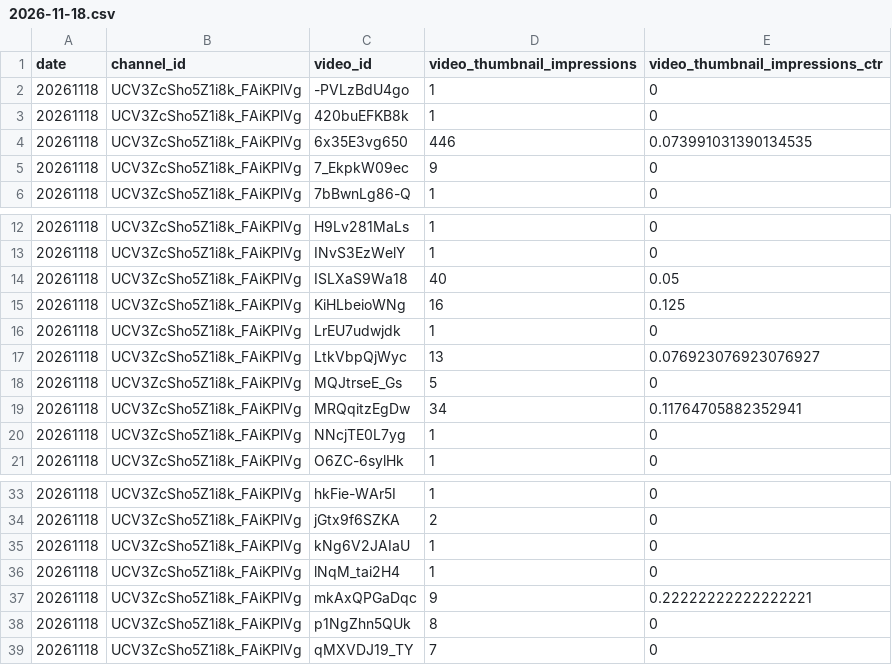
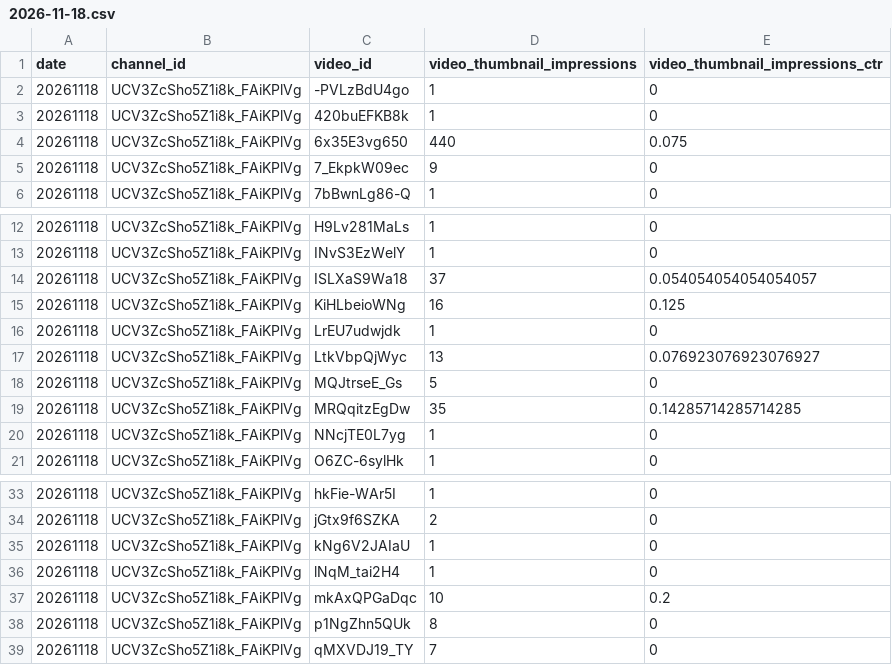
Before and after one commit to kygstar77-creator/retire-age-kr, a CSV file: work/research/longform/loop/reach/2026-11-18.csv, drawn as a sheet; only a part is shown, gaps mark what is left out.

```diff
--- a/work/research/longform/loop/reach/2026-11-18.csv
+++ b/work/research/longform/loop/reach/2026-11-18.csv
@@ -3,3 +3,3 @@ date,channel_id,video_id,video_thumbnail_impressions,video_thumbnail_impressions
 20261118,UCV3ZcSho5Z1i8k_FAiKPlVg,420buEFKB8k,1,0
-20261118,UCV3ZcSho5Z1i8k_FAiKPlVg,6x35E3vg650,446,0.073991031390134535
+20261118,UCV3ZcSho5Z1i8k_FAiKPlVg,6x35E3vg650,440,0.075
 20261118,UCV3ZcSho5Z1i8k_FAiKPlVg,7_EkpkW09ec,9,0
@@ -13,3 +13,3 @@ date,channel_id,video_id,video_thumbnail_impressions,video_thumbnail_impressions
 20261118,UCV3ZcSho5Z1i8k_FAiKPlVg,INvS3EzWelY,1,0
-20261118,UCV3ZcSho5Z1i8k_FAiKPlVg,ISLXaS9Wa18,40,0.05
+20261118,UCV3ZcSho5Z1i8k_FAiKPlVg,ISLXaS9Wa18,37,0.054054054054054057
 20261118,UCV3ZcSho5Z1i8k_FAiKPlVg,KiHLbeioWNg,16,0.125
@@ -18,3 +18,3 @@ date,channel_id,video_id,video_thumbnail_impressions,video_thumbnail_impressions
 20261118,UCV3ZcSho5Z1i8k_FAiKPlVg,MQJtrseE_Gs,5,0
-20261118,UCV3ZcSho5Z1i8k_FAiKPlVg,MRQqitzEgDw,34,0.11764705882352941
+20261118,UCV3ZcSho5Z1i8k_FAiKPlVg,MRQqitzEgDw,35,0.14285714285714285
 20261118,UCV3ZcSho5Z1i8k_FAiKPlVg,NNcjTE0L7yg,1,0
@@ -36,3 +36,3 @@ date,channel_id,video_id,video_thumbnail_impressions,video_thumbnail_impressions
 20261118,UCV3ZcSho5Z1i8k_FAiKPlVg,lNqM_tai2H4,1,0
-20261118,UCV3ZcSho5Z1i8k_FAiKPlVg,mkAxQPGaDqc,9,0.22222222222222221
+20261118,UCV3ZcSho5Z1i8k_FAiKPlVg,mkAxQPGaDqc,10,0.2
 20261118,UCV3ZcSho5Z1i8k_FAiKPlVg,p1NgZhn5QUk,8,0
```
Also changed, not shown: work/research/longform/loop/reach/2026-11-17.csv, work/research/longform/loop/reach/2026-11-19.csv, 14 other files.
